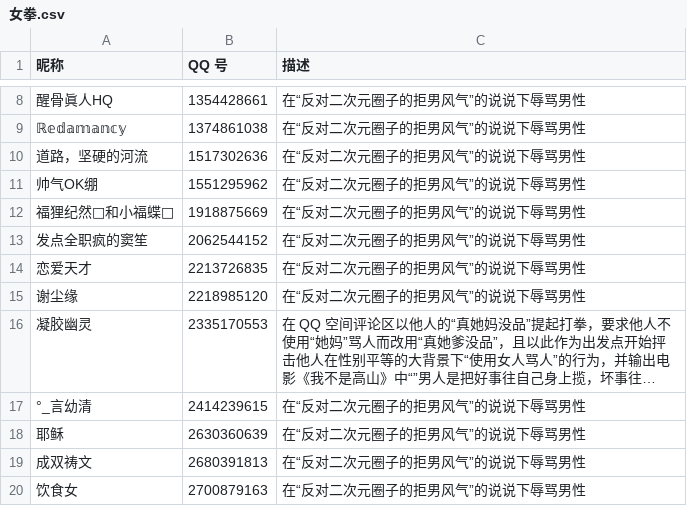
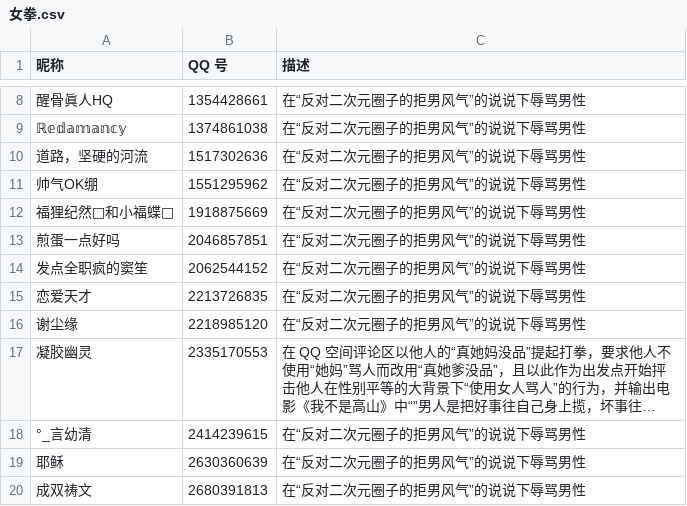
Before and after one commit to blacklisting/qq, a CSV file: 女拳.csv, drawn as a sheet; only a part is shown, gaps mark what is left out; the shorter side is filled out with more unchanged rows; long unchanged cells end in ….

Commit message:
Update with a comment just seen.

```diff
--- a/女拳.csv
+++ b/女拳.csv
@@ -12,2 +12,3 @@
 "福狸纪然🦊和小福蝶🐋",1918875669,"在“反对二次元圈子的拒男风气”的说说下辱骂男性"
+"煎蛋一点好吗",2046857851,"在“反对二次元圈子的拒男风气”的说说下辱骂男性"
 "发点全职疯的窦笙",2062544152,"在“反对二次元圈子的拒男风气”的说说下辱骂男性"
```
